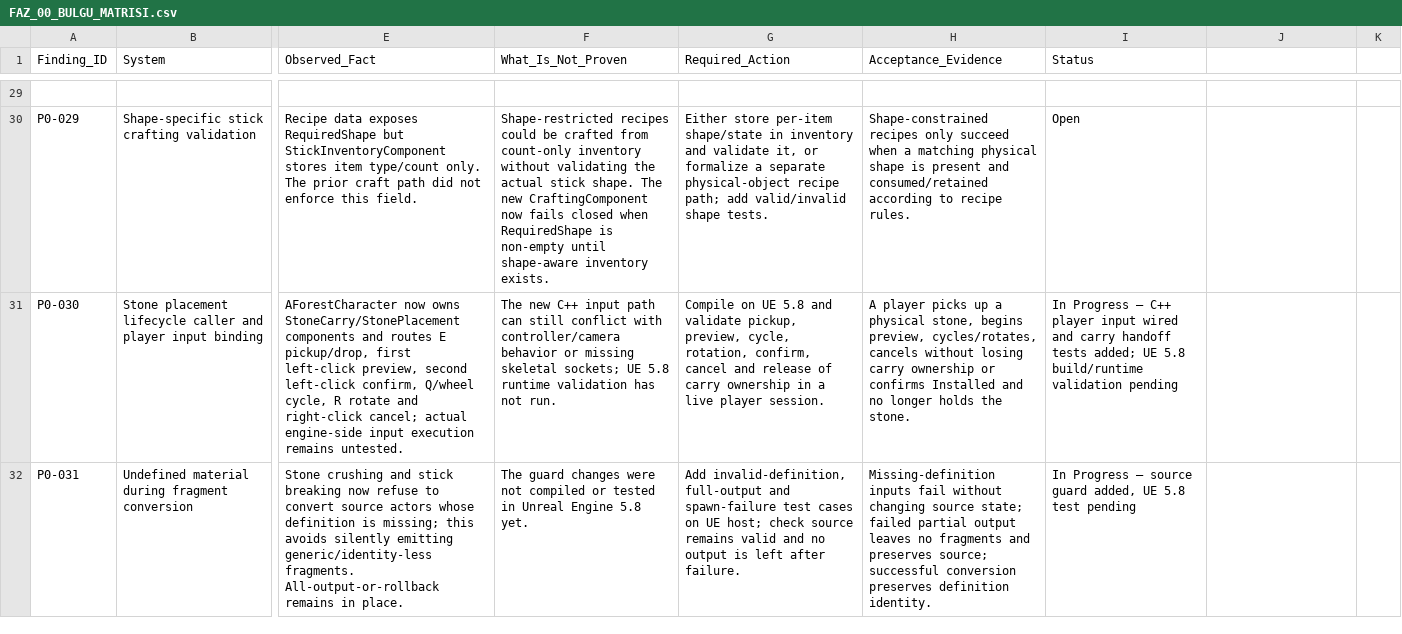
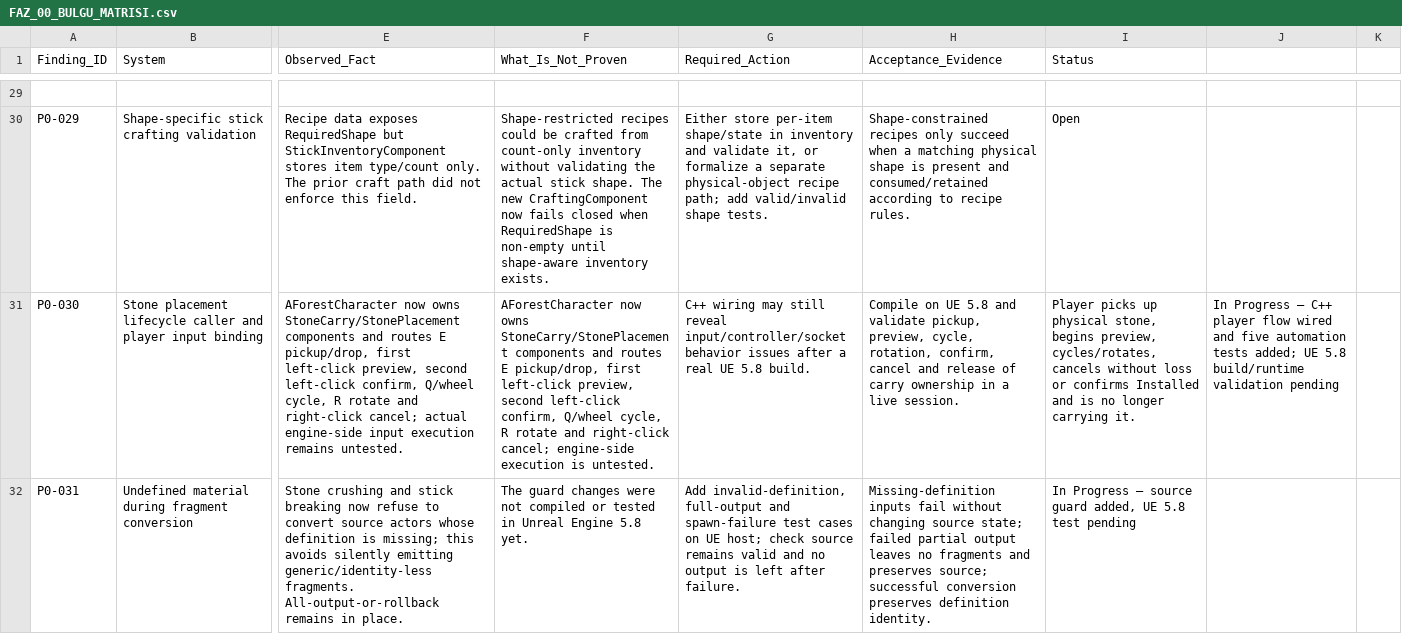
Before and after one commit to furkansarikiyak36-eng/unrealgame, a CSV file: Docs/FAZ_00_BULGU_MATRISI.csv, drawn as a sheet; only a part is shown, gaps mark what is left out; the diff covers the shown part only; the diff names each change by its address in the sheet, - before the commit and + after, or states it on an @@ line.

Commit message:
docs: update stone placement graph and occupancy evidence

```diff
--- a/Docs/FAZ_00_BULGU_MATRISI.csv
+++ b/Docs/FAZ_00_BULGU_MATRISI.csv
-F31 (What_Is_Not_Proven): The new C++ input path can still conflict with controller/camera behavior or missing skeletal sockets; UE 5.8 runtime validation has not run.
+F31 (What_Is_Not_Proven): AForestCharacter now owns StoneCarry/StonePlacement components and routes E pickup/drop, first left-click preview, second left-click confirm, Q/wheel cycle, R rotate and right-click cancel; engine-side execution is untested.
-G31 (Required_Action): Compile on UE 5.8 and validate pickup, preview, cycle, rotation, confirm, cancel and release of carry ownership in a live player session.
+G31 (Required_Action): C++ wiring may still reveal input/controller/socket behavior issues after a real UE 5.8 build.
-H31 (Acceptance_Evidence): A player picks up a physical stone, begins preview, cycles/rotates, cancels without losing carry ownership or confirms Installed and no longer holds the stone.
+H31 (Acceptance_Evidence): Compile on UE 5.8 and validate pickup, preview, cycle, rotation, confirm, cancel and release of carry ownership in a live session.
-I31 (Status): In Progress — C++ player input wired and carry handoff tests added; UE 5.8 build/runtime validation pending
+I31 (Status): Player picks up physical stone, begins preview, cycles/rotates, cancels without loss or confirms Installed and is no longer carrying it.
-J31: (empty)
+J31: In Progress — C++ player flow wired and five automation tests added; UE 5.8 build/runtime validation pending
```
Also changed, not shown: 17 edited cells elsewhere in this file.
